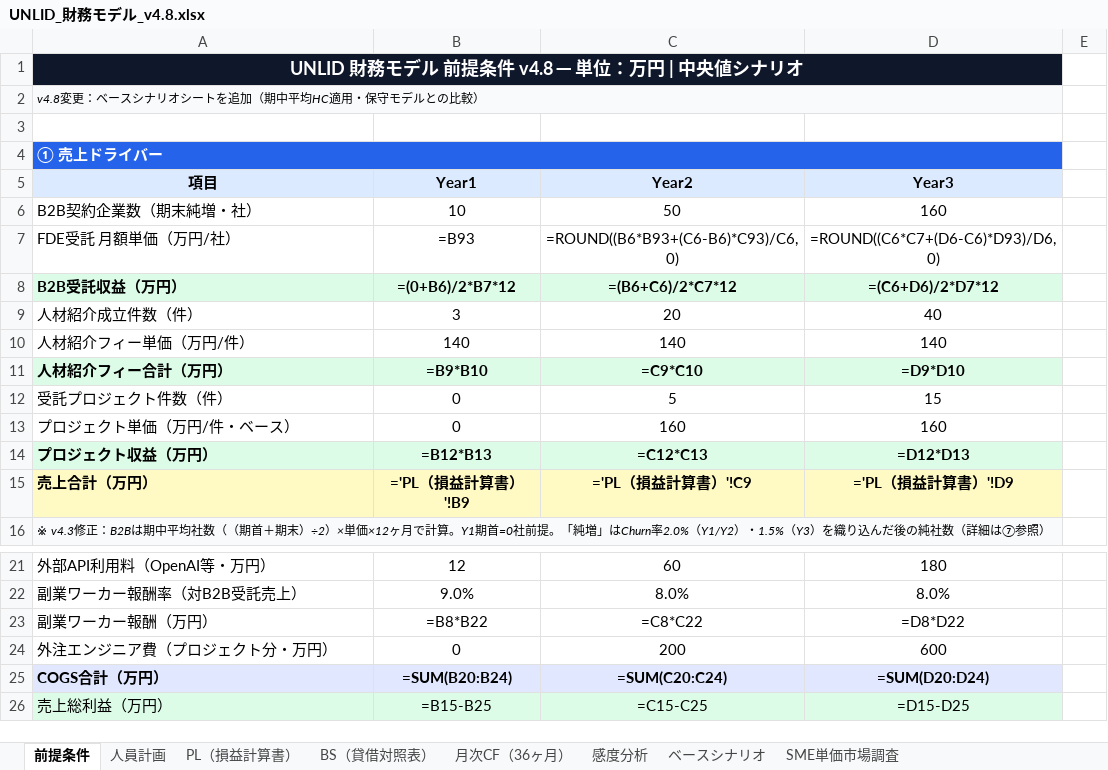
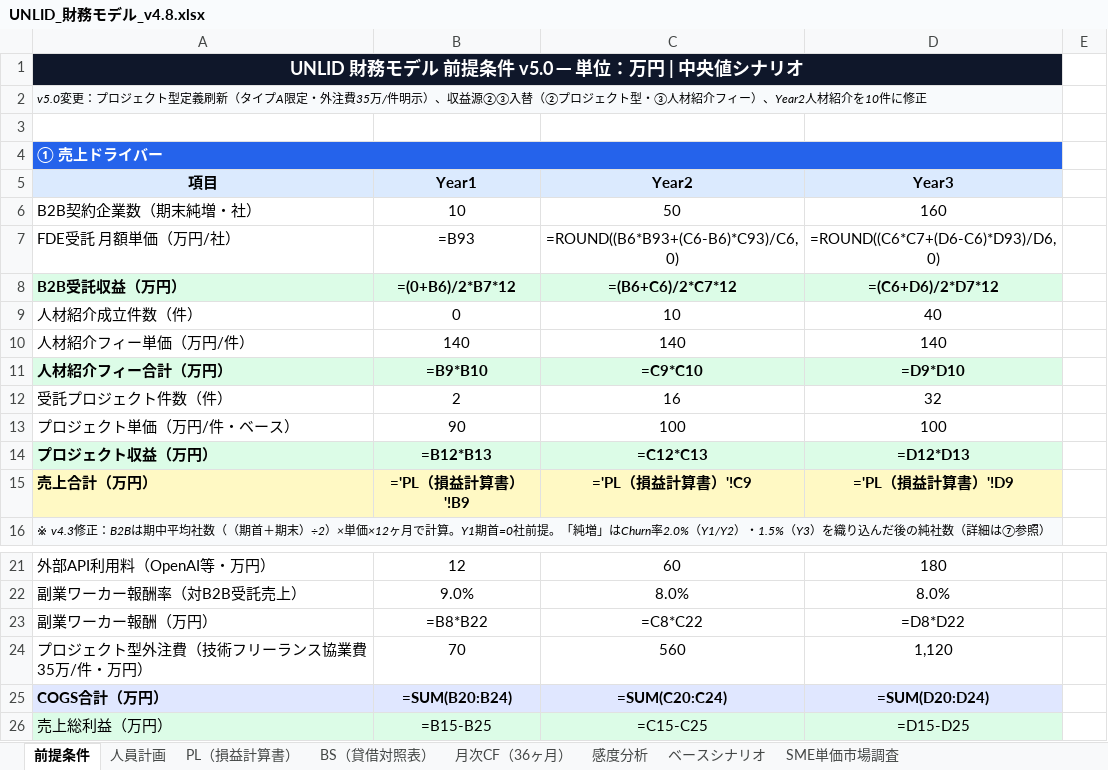
Before and after one commit to wyudao1996-collab/UNLID, an Excel workbook: financial/UNLID_財務モデル_v4.8.xlsx, sheet 前提条件, drawn as a sheet; only a part is shown, gaps mark what is left out; values as stored, in another font and other column widths than the file's, no borders; formulas without a stored value are shown as written; removed rows and columns are numbered as before the commit, all else as after; the diff names each change by its address in the sheet, - before the commit and + after, or states it on an @@ line.

```diff
--- a/financial/UNLID_財務モデル_v4.8.xlsx (sheet 前提条件)
+++ b/financial/UNLID_財務モデル_v4.8.xlsx (sheet 前提条件)
-A1: UNLID 財務モデル 前提条件 v4.8 ─ 単位：万円 | 中央値シナリオ
+A1: UNLID 財務モデル 前提条件 v5.0 ─ 単位：万円 | 中央値シナリオ
-A2: v4.8変更：ベースシナリオシートを追加（期中平均HC適用・保守モデルとの比較）
+A2: v5.0変更：プロジェクト型定義刷新（タイプA限定・外注費35万/件明示）、収益源②③入替（②プロジェクト型・③人材紹介フィー）、Year2人材紹介を10件に修正
-B9: 3
+B9: 0
-C9: 20
+C9: 10
-row 12: 受託プロジェクト件数（件） | 0 | 5 | 15
-row 13: プロジェクト単価（万円/件・ベース） | 0 | 160 | 160
+row 12: 受託プロジェクト件数（件） | 2 | 16 | 32
+row 13: プロジェクト単価（万円/件・ベース） | 90 | 100 | 100
-row 24: 外注エンジニア費（プロジェクト分・万円） | 0 | 200 | 600
+row 24: プロジェクト型外注費（技術フリーランス協業費 35万/件・万円） | 70 | 560 | 1,120
```
Also changed, not shown: sheet PL（損益計算書）, sheet ベースシナリオ, 1 other file.
